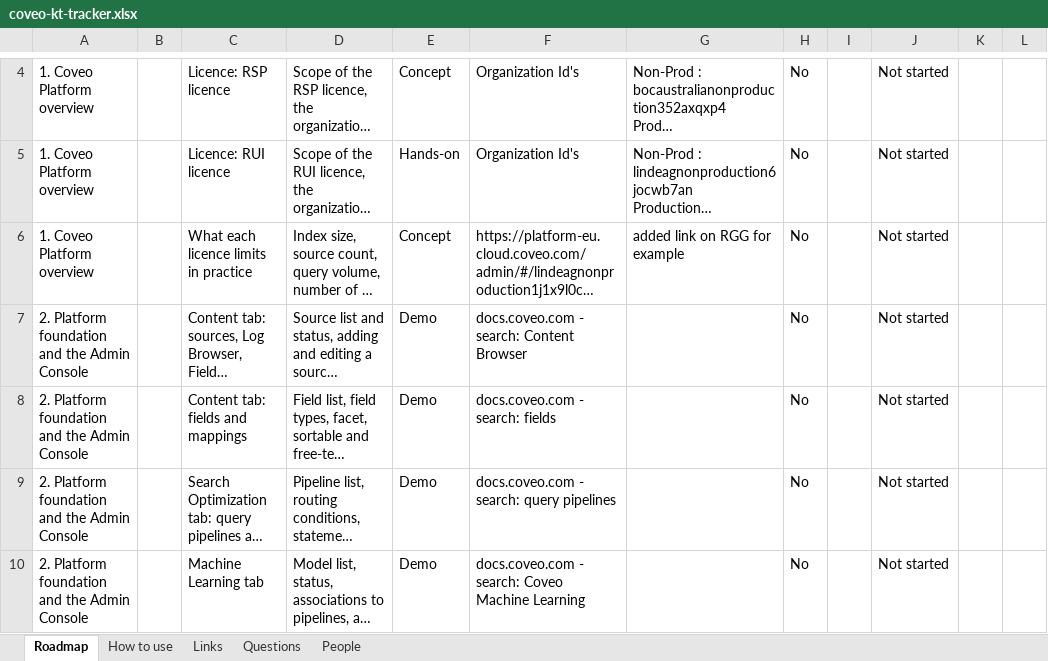
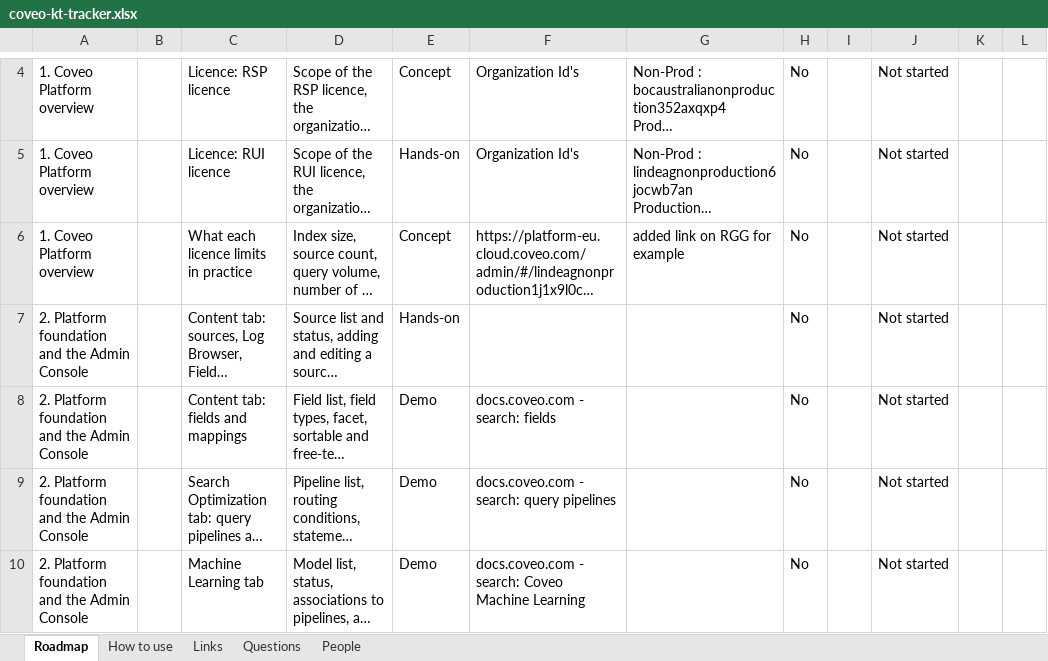
Before and after one commit to akshay0828/CoveoKT, an Excel workbook: coveo-kt-tracker.xlsx, sheet Roadmap, drawn as a sheet; only a part is shown, gaps mark what is left out; long unchanged cells end in …; values as stored, in another font and other column widths than the file's, no borders; the diff names each change by its address in the sheet, - before the commit and + after, or states it on an @@ line.

Commit message:
KT progress: topic list edited by AKSHAY

```diff
--- a/coveo-kt-tracker.xlsx (sheet Roadmap)
+++ b/coveo-kt-tracker.xlsx (sheet Roadmap)
-E7: Demo
+E7: Hands-on
-F7: docs.coveo.com - search: Content Browser
+F7: (empty)
```
